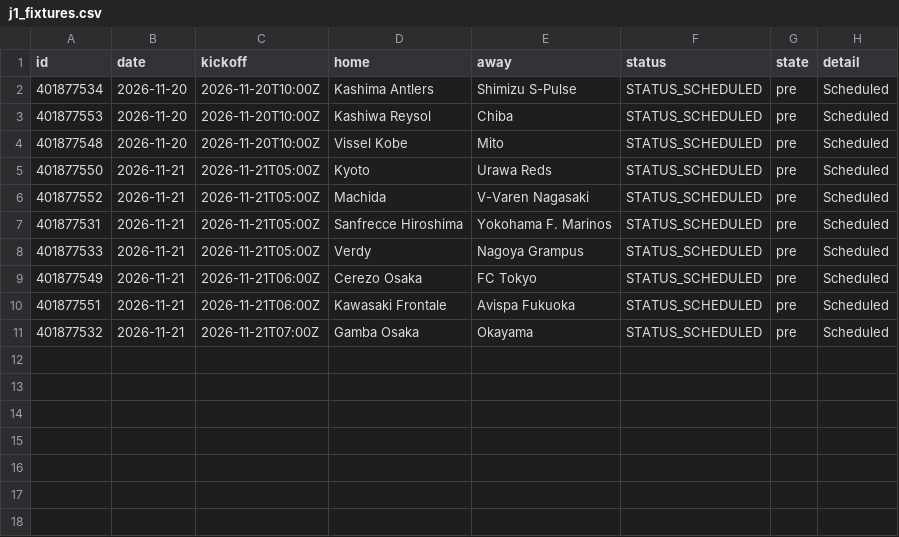
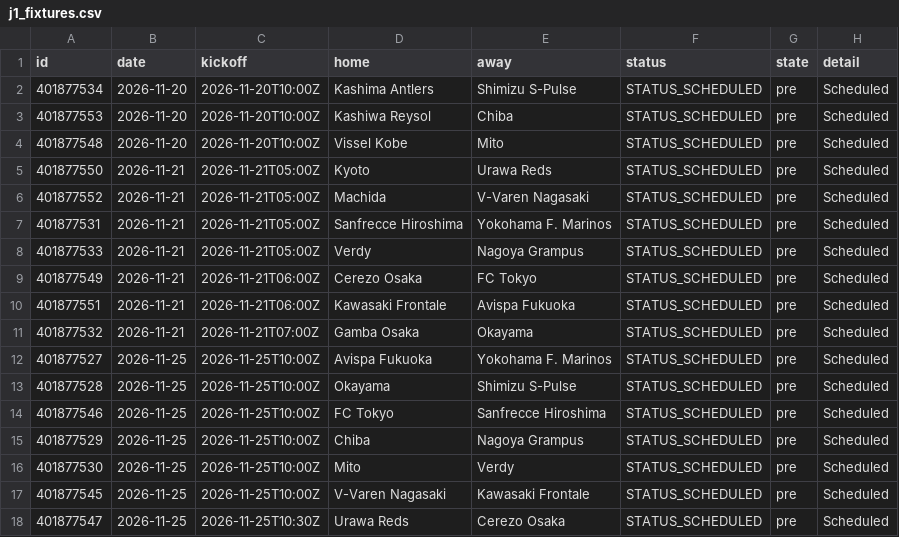
Before and after one commit to Killp24/J1-Check, a CSV file: j1_fixtures.csv, drawn as a sheet; the diff names each change by its address in the sheet, - before the commit and + after, or states it on an @@ line.

```diff
--- a/j1_fixtures.csv
+++ b/j1_fixtures.csv
+row 12: 401877527 | 2026-11-25 | 2026-11-25T10:00Z | Avispa Fukuoka | Yokohama F. Marinos | STATUS_SCHEDULED | pre | Scheduled
+row 13: 401877528 | 2026-11-25 | 2026-11-25T10:00Z | Okayama | Shimizu S-Pulse | STATUS_SCHEDULED | pre | Scheduled
+row 14: 401877546 | 2026-11-25 | 2026-11-25T10:00Z | FC Tokyo | Sanfrecce Hiroshima | STATUS_SCHEDULED | pre | Scheduled
+row 15: 401877529 | 2026-11-25 | 2026-11-25T10:00Z | Chiba | Nagoya Grampus | STATUS_SCHEDULED | pre | Scheduled
+row 16: 401877530 | 2026-11-25 | 2026-11-25T10:00Z | Mito | Verdy | STATUS_SCHEDULED | pre | Scheduled
+row 17: 401877545 | 2026-11-25 | 2026-11-25T10:00Z | V-Varen Nagasaki | Kawasaki Frontale | STATUS_SCHEDULED | pre | Scheduled
+row 18: 401877547 | 2026-11-25 | 2026-11-25T10:30Z | Urawa Reds | Cerezo Osaka | STATUS_SCHEDULED | pre | Scheduled
```
Also changed, not shown: j1_merged.csv, j1_odds.csv, 1 other file.
